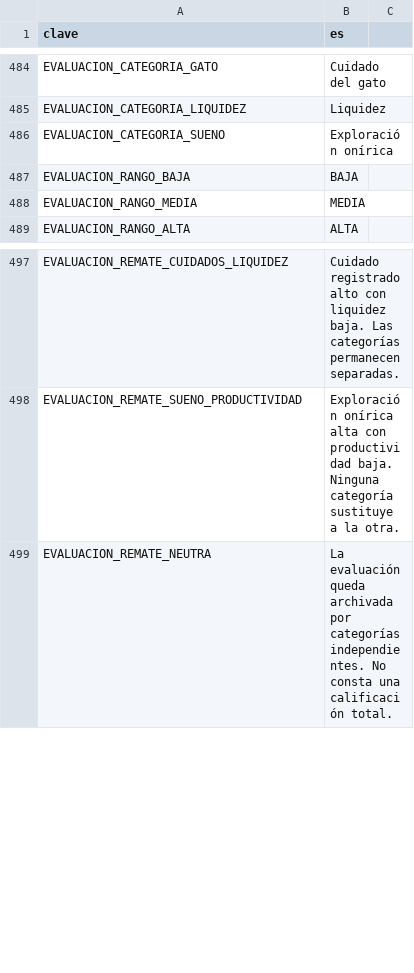
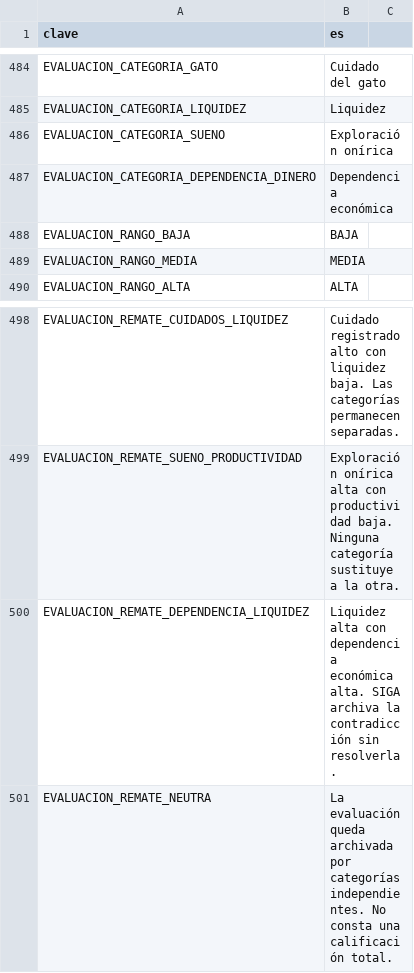
Before and after one commit to EspacioKoop/expediente-legado, a CSV file: godot/datos/textos.csv, drawn as a sheet; only a part is shown, gaps mark what is left out; the diff names each change by its address in the sheet, - before the commit and + after, or states it on an @@ line.

Commit message:
feat(i18n): añadir textos de dependencia económica (#150)

```diff
--- a/godot/datos/textos.csv
+++ b/godot/datos/textos.csv
+row 487: EVALUACION_CATEGORIA_DEPENDENCIA_DINERO | Dependencia económica
+row 500: EVALUACION_REMATE_DEPENDENCIA_LIQUIDEZ | Liquidez alta con dependencia económica alta. SIGA archiva la contradicción sin resolverla.
```
